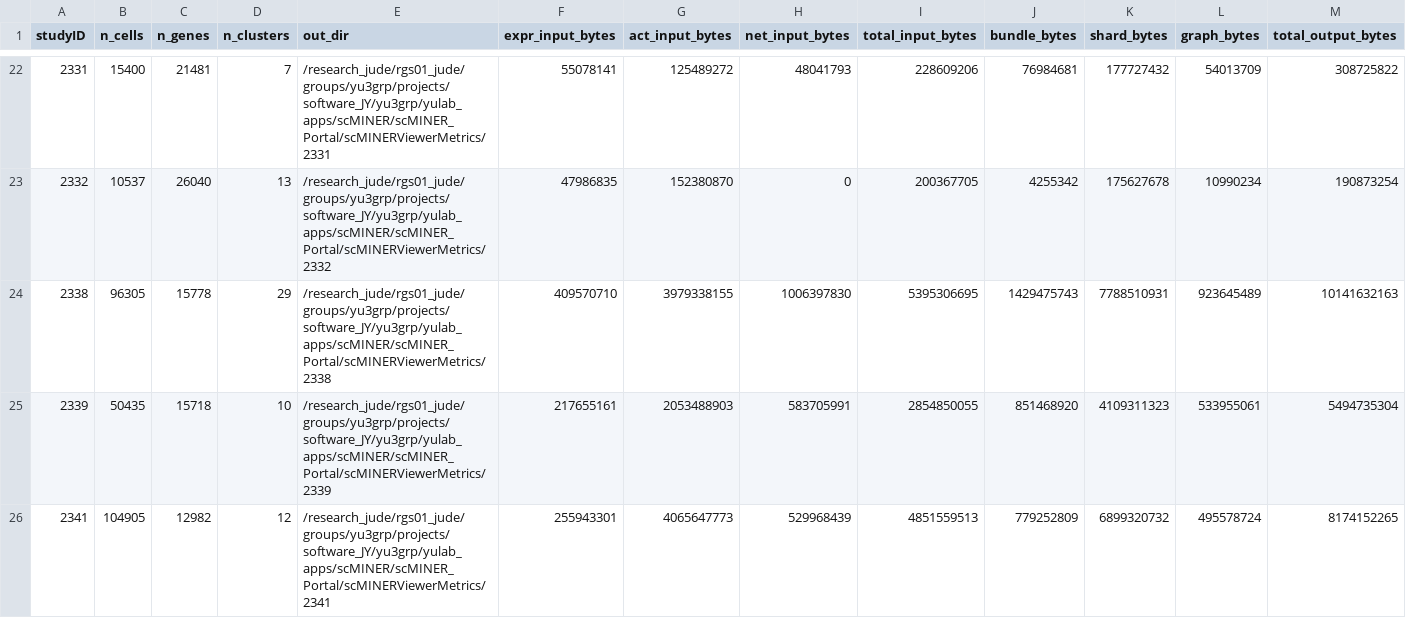
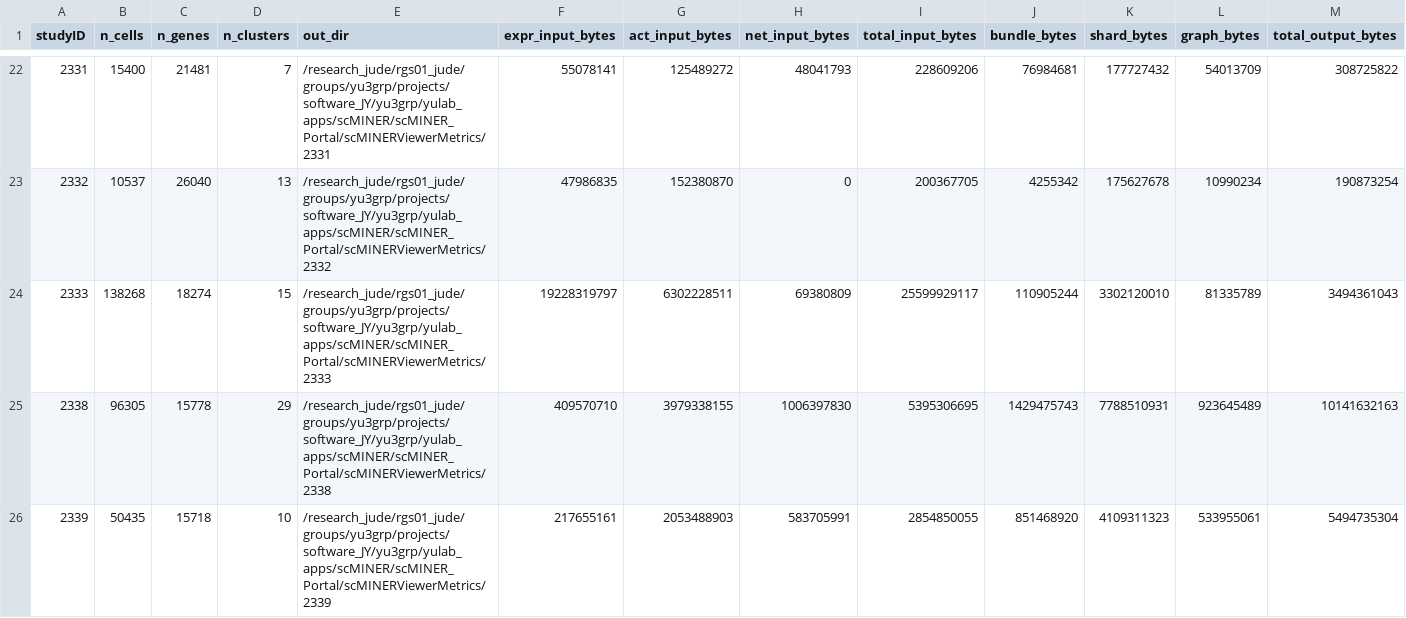
Before and after one commit to jyyulab/scMINER-Viewer, a TSV file: paper/metrics/portal_studies.tsv, drawn as a sheet; only a part is shown, gaps mark what is left out; the shorter side is filled out with more unchanged rows; rows hold the shown columns only; the diff names each change by its address in the sheet, - before the commit and + after, or states it on an @@ line.

```diff
--- a/paper/metrics/portal_studies.tsv
+++ b/paper/metrics/portal_studies.tsv
+row 24: 2333 | 138268 | 18274 | 15 | /research_jude/rgs01_jude/groups/yu3grp/projects/software_JY/yu3grp/yulab_apps/scMINER/scMINER_Portal/scMINERViewerMetrics/2333 | 19228319797 | 6302228511 | 69380809 | 25599929117 | 110905244 | 3302120010 | 81335789 | 3494361043
```
Also changed, not shown: paper/tables/portal_studies.tsv, 17 other files.
